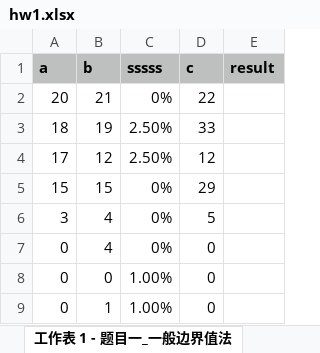
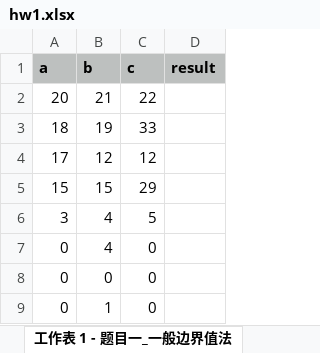
Before and after one commit to Zxrsheep/soltware_testing, an Excel workbook: src/main/java/testing/excel/hw1.xlsx, sheet 工作表 1 - 题目一_一般边界值法, drawn as a sheet; only a part is shown; values as stored, in another font and other column widths than the file's, no borders; the diff names each change by its address in the sheet, - before the commit and + after, or states it on an @@ line.

```diff
--- a/src/main/java/testing/excel/hw1.xlsx (sheet 工作表 1 - 题目一_一般边界值法)
+++ b/src/main/java/testing/excel/hw1.xlsx (sheet 工作表 1 - 题目一_一般边界值法)
-column C (sssss), rows 2-9: 0% | 2.50% | 2.50% | 0% | 0% | 0% | 1.00% | 1.00%
```
Also changed, not shown: sheet 工作表 2 - 题目一_弱健壮等价类法, src/main/java/testing/excel/hw1_result.xlsx, 2 other files.
